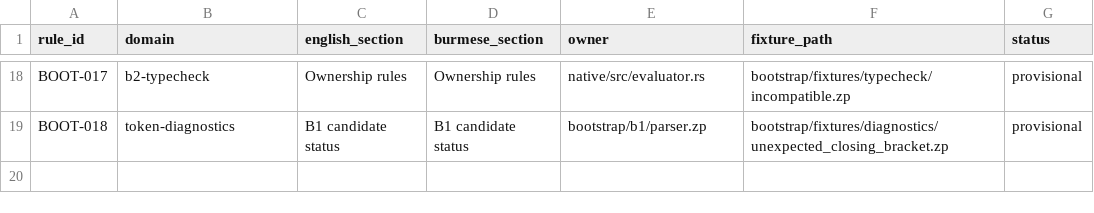
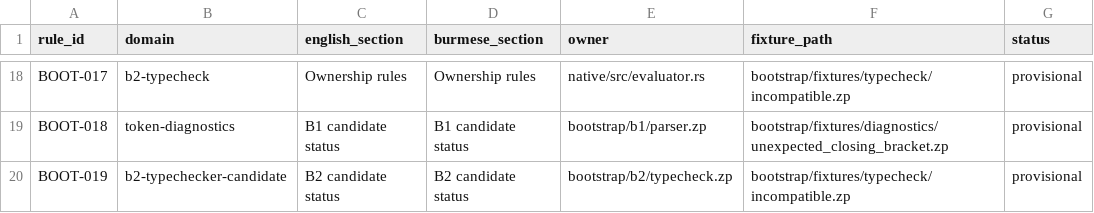
Before and after one commit to hidecard/zap, a TSV file: bootstrap/contracts/OWNERS.tsv, drawn as a sheet; only a part is shown, gaps mark what is left out; the diff names each change by its address in the sheet, - before the commit and + after, or states it on an @@ line.

Commit message:
bootstrap: add provisional Zap typechecker candidate

```diff
--- a/bootstrap/contracts/OWNERS.tsv
+++ b/bootstrap/contracts/OWNERS.tsv
+row 20: BOOT-019 | b2-typechecker-candidate | B2 candidate status | B2 candidate status | bootstrap/b2/typecheck.zp | bootstrap/fixtures/typecheck/incompatible.zp | provisional
```
Also changed, not shown: 8 other files.
